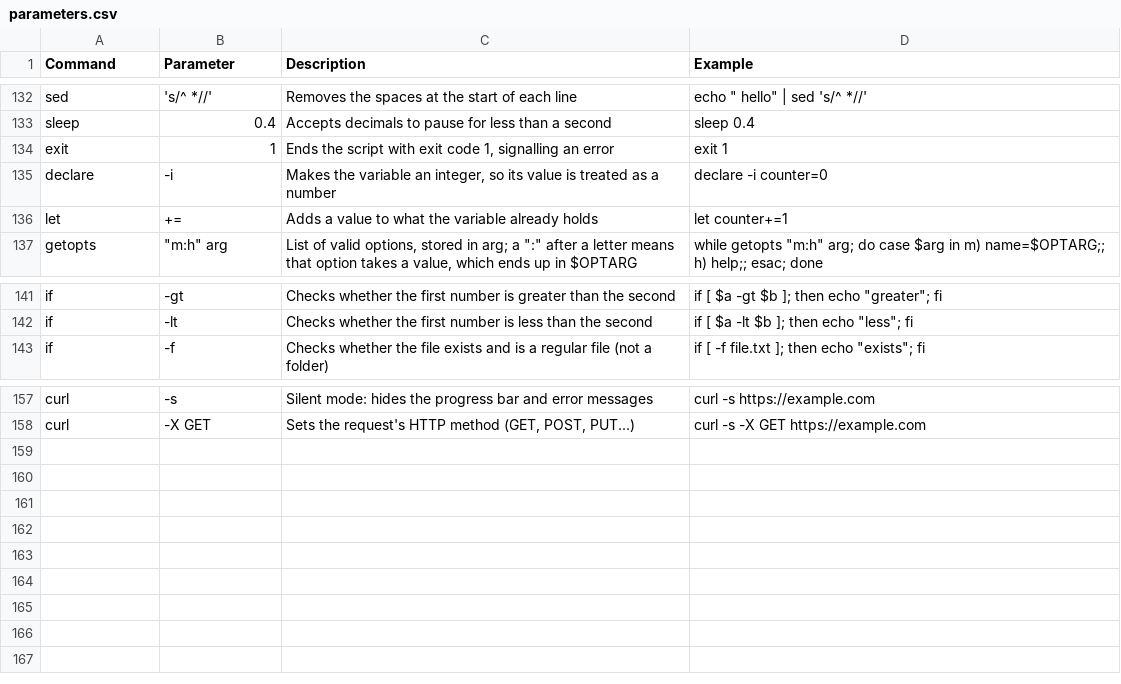
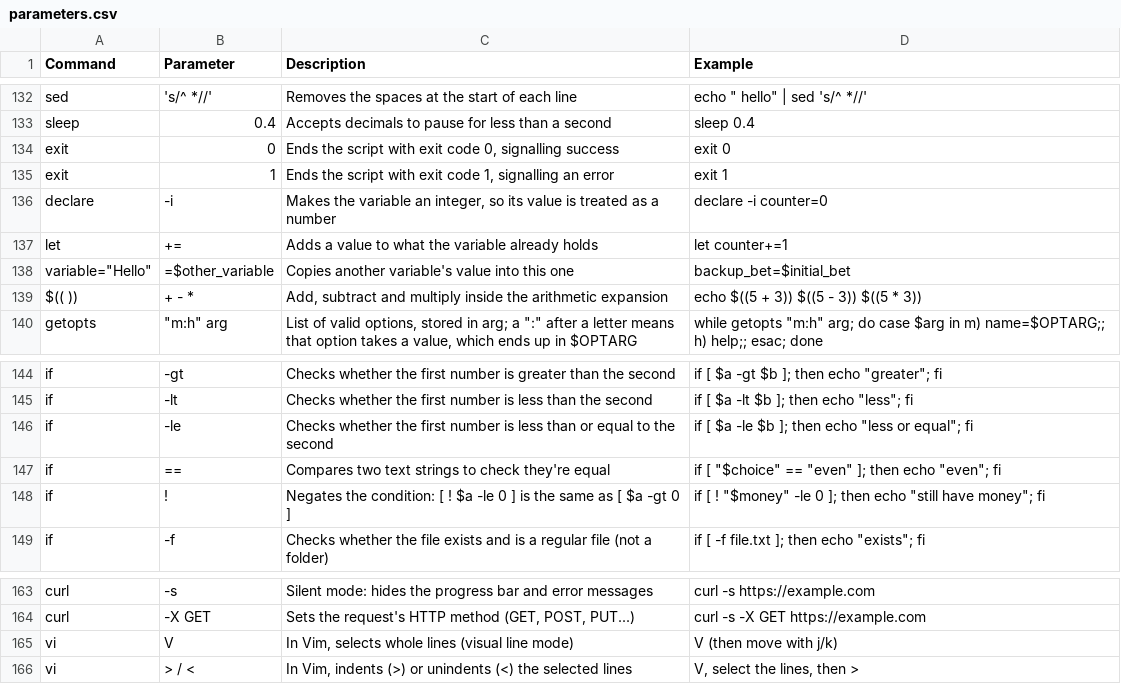
Before and after one commit to TrueOwl-Override/Fundamentos-de-Linux-S4VITAR, a CSV file: data/parameters.csv, drawn as a sheet; only a part is shown, gaps mark what is left out; the diff names each change by its address in the sheet, - before the commit and + after, or states it on an @@ line.

```diff
--- a/data/parameters.csv
+++ b/data/parameters.csv
+row 134: exit | 0 | Ends the script with exit code 0, signalling success | exit 0
+row 138: variable="Hello" | =$other_variable | Copies another variable's value into this one | backup_bet=$initial_bet
+row 139: $(( )) | + - * | Add, subtract and multiply inside the arithmetic expansion | echo $((5 + 3)) $((5 - 3)) $((5 * 3))
+row 146: if | -le | Checks whether the first number is less than or equal to the second | if [ $a -le $b ]; then echo "less or equal"; fi
+row 147: if | == | Compares two text strings to check they're equal | if [ "$choice" == "even" ]; then echo "even"; fi
+row 148: if | ! | Negates the condition: [ ! $a -le 0 ] is the same as [ $a -gt 0 ] | if [ ! "$money" -le 0 ]; then echo "still have money"; fi
+row 165: vi | V | In Vim, selects whole lines (visual line mode) | V (then move with j/k)
+row 166: vi | > / < | In Vim, indents (>) or unindents (<) the selected lines | V, select the lines, then >
```
Also changed, not shown: data/commands.csv, 7 other files.
